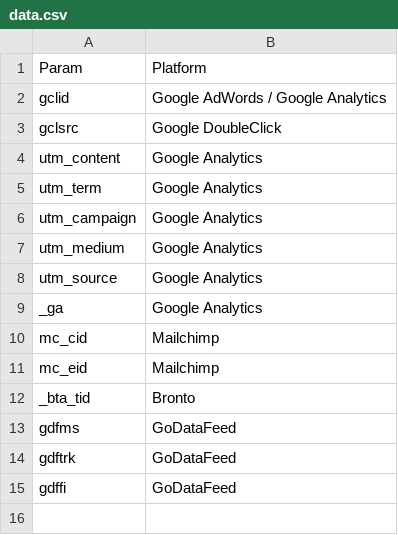
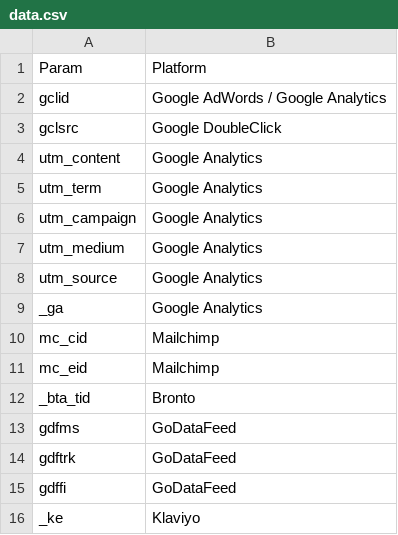
Before and after one commit to mpchadwick/tracking-query-params-registry, a CSV file: data.csv, drawn as a sheet.

Commit message:
Add Klaviyo

```diff
--- a/data.csv
+++ b/data.csv
@@ -15 +15,2 @@ gdftrk, GoDataFeed
 gdffi, GoDataFeed
+_ke, Klaviyo
```
